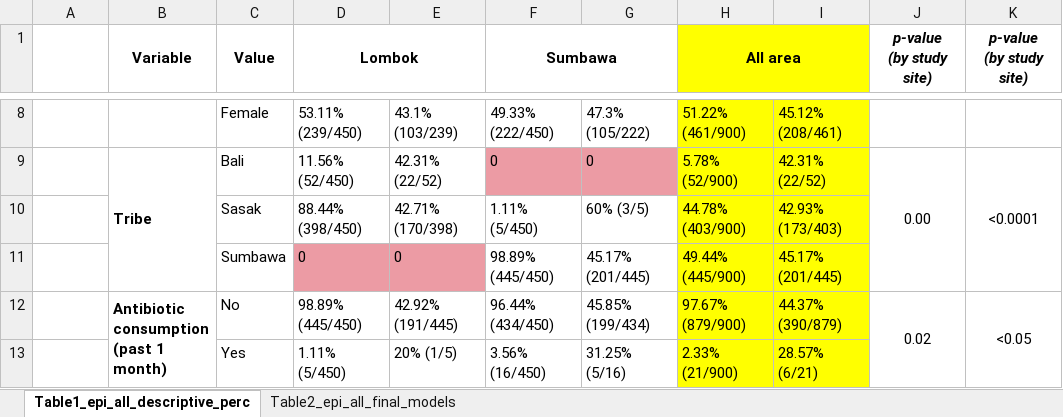
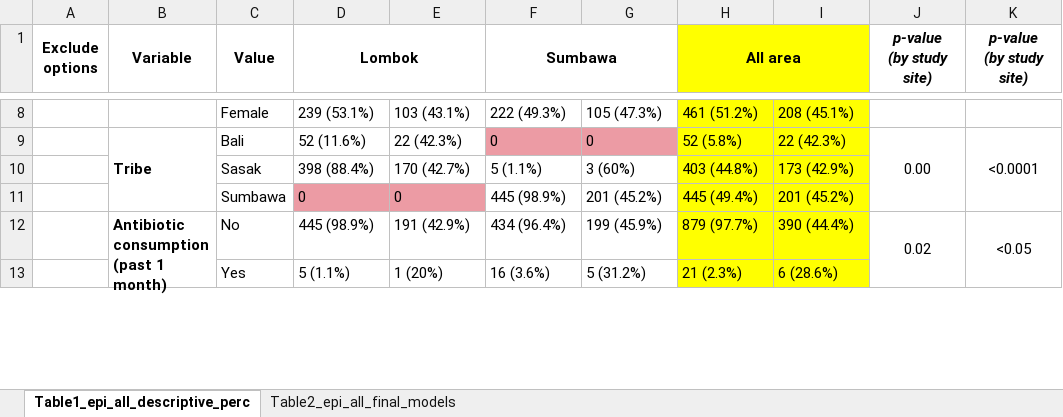
Before and after one commit to DAChristina/pneumo_2025_lesserSundas, an Excel workbook: outputs/table_report_for_papers.xlsx, sheet Table1_epi_all_descriptive_perc, drawn as a sheet; only a part is shown, gaps mark what is left out; values as stored, in another font and other column widths than the file's, no borders; the diff covers the shown part only; the diff names each change by its address in the sheet, - before the commit and + after, or states it on an @@ line.

Commit message:
generate AMR analytics & table corrections

```diff
--- a/outputs/table_report_for_papers.xlsx (sheet Table1_epi_all_descriptive_perc)
+++ b/outputs/table_report_for_papers.xlsx (sheet Table1_epi_all_descriptive_perc)
-A1: (empty)
+A1: Exclude options
+A1:A2 merged
-D8 (Lombok): 53.11% (239/450)
+D8 (Lombok): 239 (53.1%)
-E8: 43.1% (103/239)
+E8: 103 (43.1%)
-F8 (Sumbawa): 49.33% (222/450)
+F8 (Sumbawa): 222 (49.3%)
-G8: 47.3% (105/222)
+G8: 105 (47.3%)
-H8 (All area): 51.22% (461/900)
+H8 (All area): 461 (51.2%)
-I8: 45.12% (208/461)
+I8: 208 (45.1%)
-D9 (Lombok): 11.56% (52/450)
+D9 (Lombok): 52 (11.6%)
-E9: 42.31% (22/52)
+E9: 22 (42.3%)
-H9 (All area): 5.78% (52/900)
+H9 (All area): 52 (5.8%)
-I9: 42.31% (22/52)
+I9: 22 (42.3%)
-D10 (Lombok): 88.44% (398/450)
+D10 (Lombok): 398 (88.4%)
-E10: 42.71% (170/398)
+E10: 170 (42.7%)
-F10 (Sumbawa): 1.11% (5/450)
+F10 (Sumbawa): 5 (1.1%)
-G10: 60% (3/5)
+G10: 3 (60%)
-H10 (All area): 44.78% (403/900)
+H10 (All area): 403 (44.8%)
-I10: 42.93% (173/403)
+I10: 173 (42.9%)
-F11 (Sumbawa): 98.89% (445/450)
+F11 (Sumbawa): 445 (98.9%)
-G11: 45.17% (201/445)
+G11: 201 (45.2%)
-H11 (All area): 49.44% (445/900)
+H11 (All area): 445 (49.4%)
-I11: 45.17% (201/445)
+I11: 201 (45.2%)
-D12 (Lombok): 98.89% (445/450)
+D12 (Lombok): 445 (98.9%)
-E12: 42.92% (191/445)
+E12: 191 (42.9%)
-F12 (Sumbawa): 96.44% (434/450)
+F12 (Sumbawa): 434 (96.4%)
-G12: 45.85% (199/434)
+G12: 199 (45.9%)
-H12 (All area): 97.67% (879/900)
+H12 (All area): 879 (97.7%)
-I12: 44.37% (390/879)
+I12: 390 (44.4%)
-D13 (Lombok): 1.11% (5/450)
+D13 (Lombok): 5 (1.1%)
-E13: 20% (1/5)
+E13: 1 (20%)
-F13 (Sumbawa): 3.56% (16/450)
+F13 (Sumbawa): 16 (3.6%)
-G13: 31.25% (5/16)
+G13: 5 (31.2%)
-H13 (All area): 2.33% (21/900)
+H13 (All area): 21 (2.3%)
-I13: 28.57% (6/21)
+I13: 6 (28.6%)
```
Also changed, not shown: 1 added row and 391 edited cells elsewhere in this sheet, hidden cells, 5 other files.
